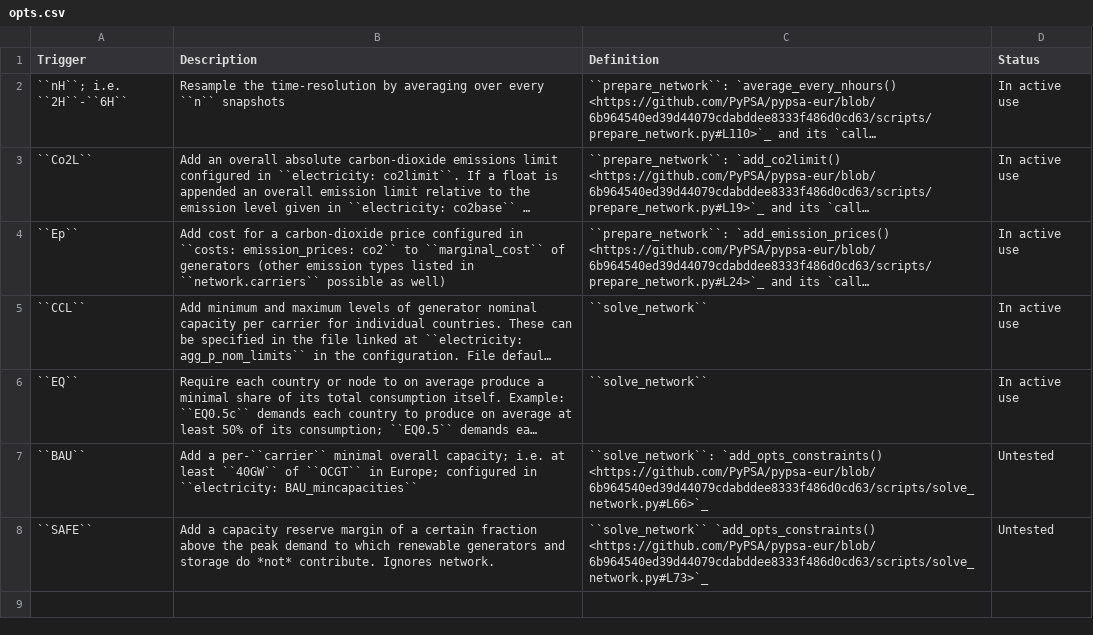
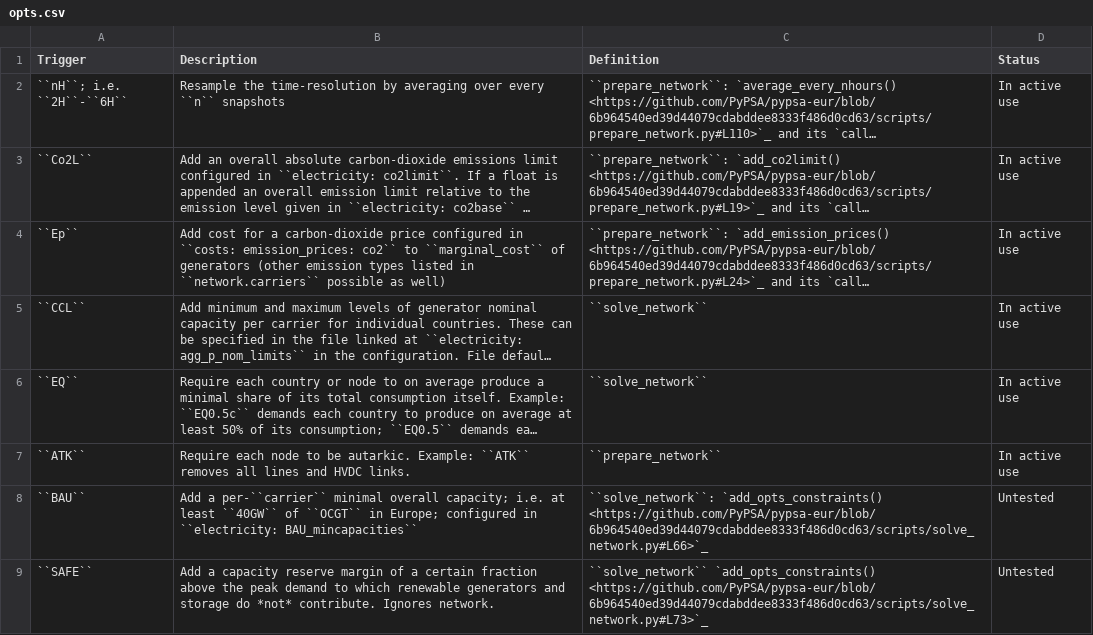
Before and after one commit to PyPSA/pypsa-eur, a CSV file: doc/configtables/opts.csv, drawn as a sheet; long unchanged cells end in …; the diff names each change by its address in the sheet, - before the commit and + after, or states it on an @@ line.

```diff
--- a/doc/configtables/opts.csv
+++ b/doc/configtables/opts.csv
+row 7: ``ATK`` | Require each node to be autarkic. Example: ``ATK`` removes all lines and HVDC links. | ``prepare_network`` | In active use
```
Also changed, not shown: 2 other files.
